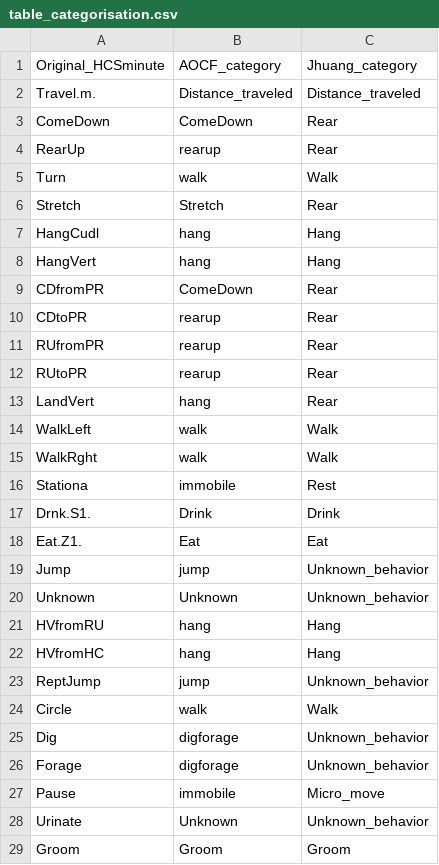
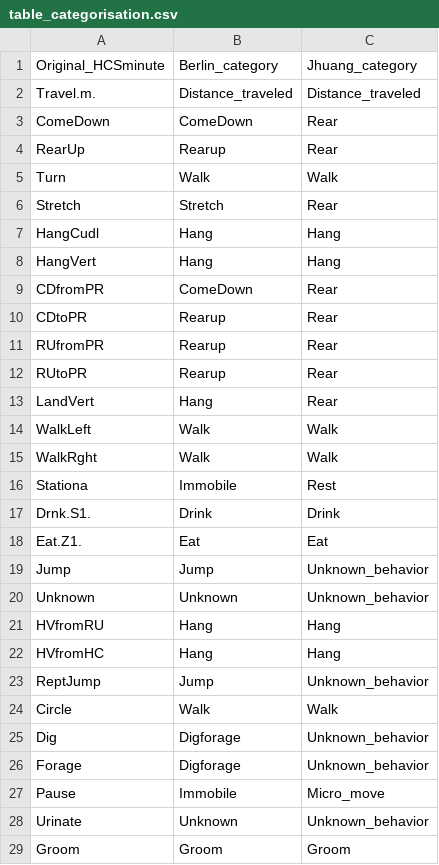
Before and after one commit to jcolomb/HCS_analysis, a CSV file: analysis/materialforpaper/table_categorisation.csv, drawn as a sheet; only a part is shown; the diff covers the shown part only.

```diff
--- a/analysis/materialforpaper/table_categorisation.csv
+++ b/analysis/materialforpaper/table_categorisation.csv
@@ -1,28 +1,28 @@
-Original_HCSminute,AOCF_category,Jhuang_category
+Original_HCSminute,Berlin_category,Jhuang_category
 Travel.m.,Distance_traveled,Distance_traveled
 ComeDown,ComeDown,Rear
-RearUp,rearup,Rear
-Turn,walk,Walk
+RearUp,Rearup,Rear
+Turn,Walk,Walk
 Stretch,Stretch,Rear
-HangCudl,hang,Hang
-HangVert,hang,Hang
+HangCudl,Hang,Hang
+HangVert,Hang,Hang
 CDfromPR,ComeDown,Rear
-CDtoPR,rearup,Rear
-RUfromPR,rearup,Rear
-RUtoPR,rearup,Rear
-LandVert,hang,Rear
-WalkLeft,walk,Walk
-WalkRght,walk,Walk
-Stationa,immobile,Rest
+CDtoPR,Rearup,Rear
+RUfromPR,Rearup,Rear
+RUtoPR,Rearup,Rear
+LandVert,Hang,Rear
+WalkLeft,Walk,Walk
+WalkRght,Walk,Walk
+Stationa,Immobile,Rest
 Drnk.S1.,Drink,Drink
 Eat.Z1.,Eat,Eat
-Jump,jump,Unknown_behavior
+Jump,Jump,Unknown_behavior
 Unknown,Unknown,Unknown_behavior
-HVfromRU,hang,Hang
-HVfromHC,hang,Hang
-ReptJump,jump,Unknown_behavior
-Circle,walk,Walk
-Dig,digforage,Unknown_behavior
-Forage,digforage,Unknown_behavior
-Pause,immobile,Micro_move
+HVfromRU,Hang,Hang
+HVfromHC,Hang,Hang
+ReptJump,Jump,Unknown_behavior
+Circle,Walk,Walk
+Dig,Digforage,Unknown_behavior
+Forage,Digforage,Unknown_behavior
+Pause,Immobile,Micro_move
 Urinate,Unknown,Unknown_behavior
```
Also changed, not shown: 6 edited cells elsewhere in this file, 3 other files.
